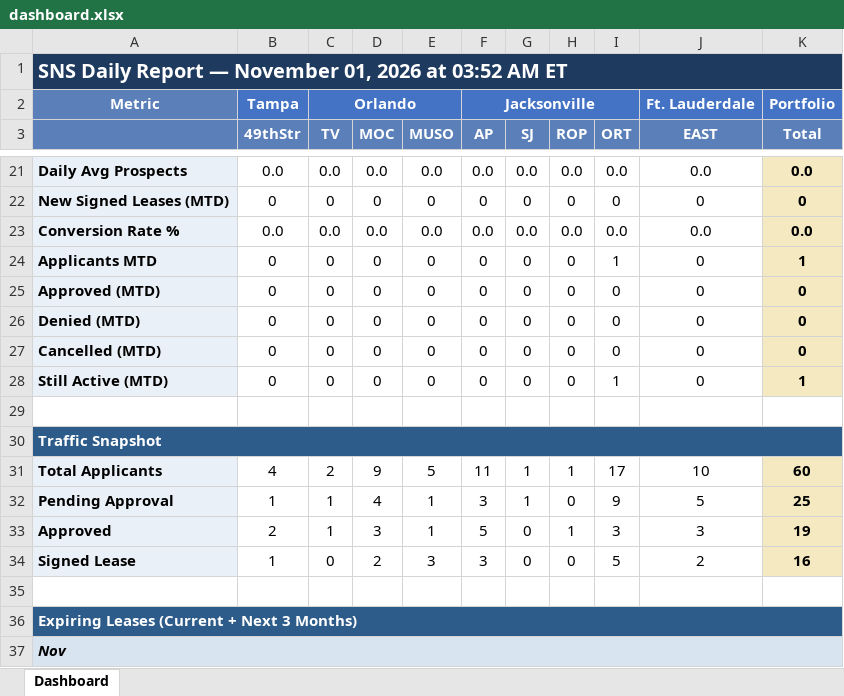
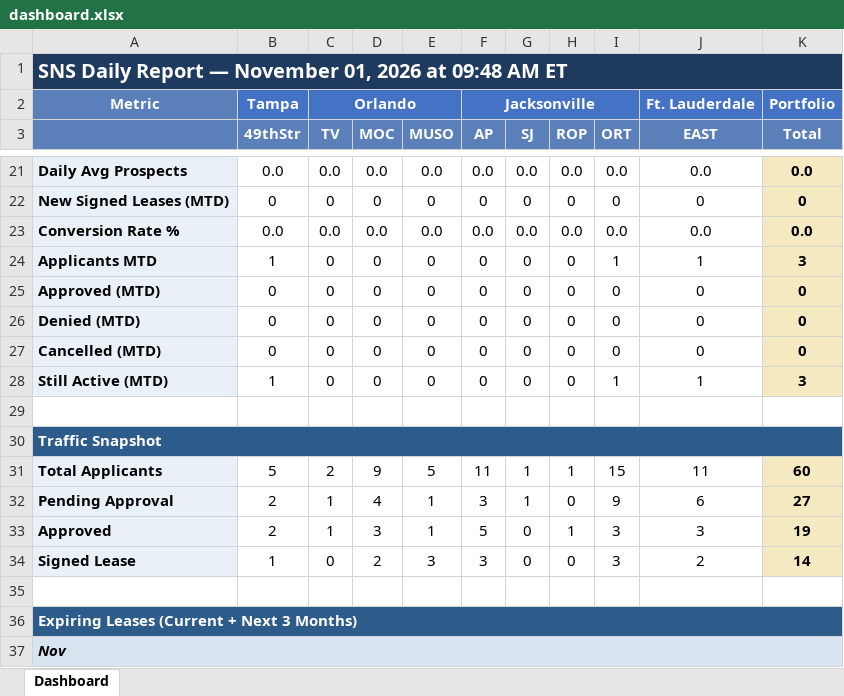
Before and after one commit to ymi-flowing/sns-daily-report, an Excel workbook: dashboard.xlsx, sheet Dashboard, drawn as a sheet; only a part is shown, gaps mark what is left out; values as stored, in another font and other column widths than the file's, no borders; the diff covers the shown part only; the diff names each change by its address in the sheet, - before the commit and + after, or states it on an @@ line.

```diff
--- a/dashboard.xlsx (sheet Dashboard)
+++ b/dashboard.xlsx (sheet Dashboard)
-A1: …2026 at 03:52 AM ET
+A1: …2026 at 09:48 AM ET
-B24 (49thStr): 0
+B24 (49thStr): 1
-J24 (EAST): 0
+J24 (EAST): 1
-K24 (Total): 1
+K24 (Total): 3
-B28 (49thStr): 0
+B28 (49thStr): 1
-J28 (EAST): 0
+J28 (EAST): 1
-K28 (Total): 1
+K28 (Total): 3
-B31 (49thStr): 4
+B31 (49thStr): 5
-I31 (ORT): 17
+I31 (ORT): 15
-J31 (EAST): 10
+J31 (EAST): 11
-B32 (49thStr): 1
+B32 (49thStr): 2
-J32 (EAST): 5
+J32 (EAST): 6
-K32 (Total): 25
+K32 (Total): 27
-I34 (ORT): 5
+I34 (ORT): 3
-K34 (Total): 16
+K34 (Total): 14
```
Also changed, not shown: 2 added rows, 2 removed rows and 28 edited cells elsewhere in this sheet, 4 other files.
